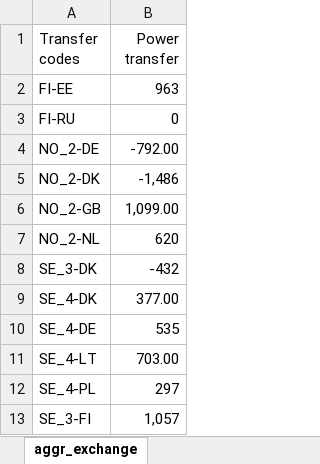
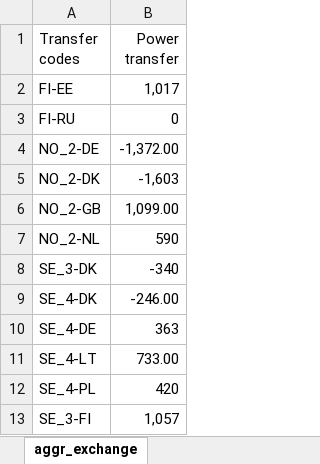
Before and after one commit to jorgekso/TOPS_low_inertia, an Excel workbook: inertia_sim/N45_case_data_NordLink/powerflow_Statnett.xlsx, sheet aggr_exchange, drawn as a sheet; values as stored, in another font and other column widths than the file's, no borders; the diff names each change by its address in the sheet, - before the commit and + after, or states it on an @@ line.

Commit message:
fixed NordLink case, now it works:))

```diff
--- a/inertia_sim/N45_case_data_NordLink/powerflow_Statnett.xlsx (sheet aggr_exchange)
+++ b/inertia_sim/N45_case_data_NordLink/powerflow_Statnett.xlsx (sheet aggr_exchange)
-B2 (Power transfer): 963
+B2 (Power transfer): 1,017
-B4 (Power transfer): -792.00
+B4 (Power transfer): -1,372.00
-B5 (Power transfer): -1,486
+B5 (Power transfer): -1,603
-B7 (Power transfer): 620
+B7 (Power transfer): 590
-B8 (Power transfer): -432
+B8 (Power transfer): -340
-B9 (Power transfer): 377.00
+B9 (Power transfer): -246.00
-B10 (Power transfer): 535
+B10 (Power transfer): 363
-B11 (Power transfer): 703.00
+B11 (Power transfer): 733.00
-B12 (Power transfer): 297
+B12 (Power transfer): 420
```
Also changed, not shown: inertia_sim/N45_case_data_NordLink/dataframes_transparency.xlsx, 6 other files.
